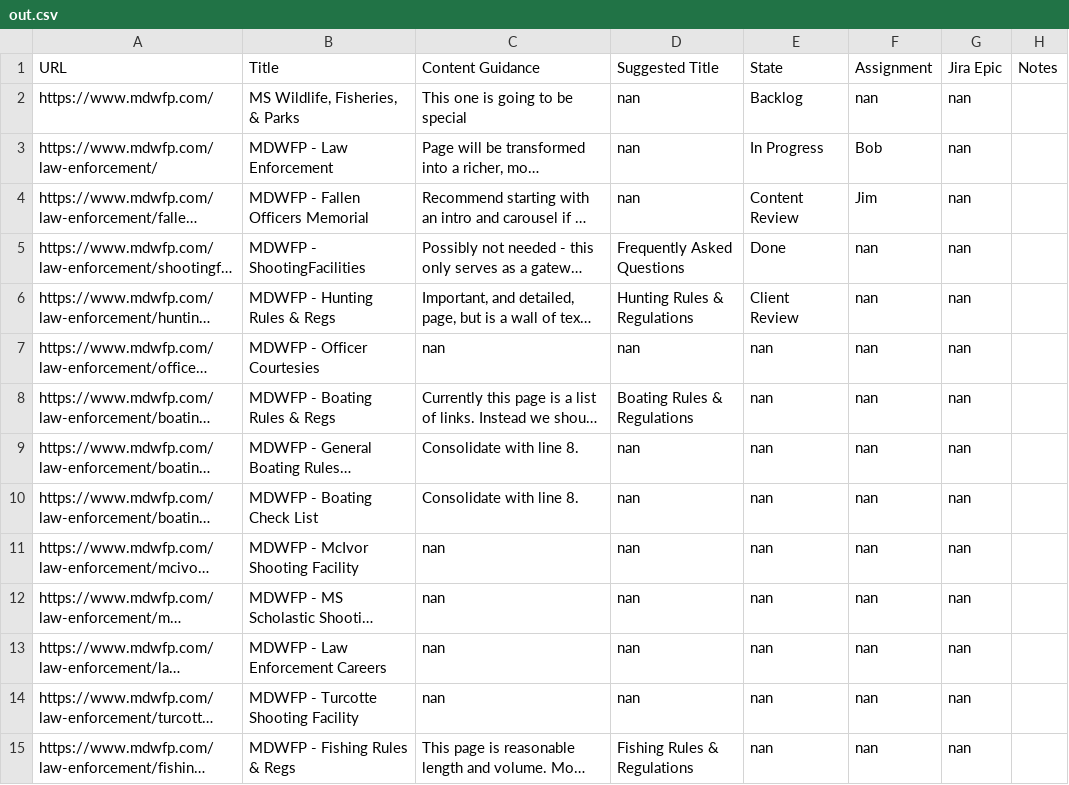
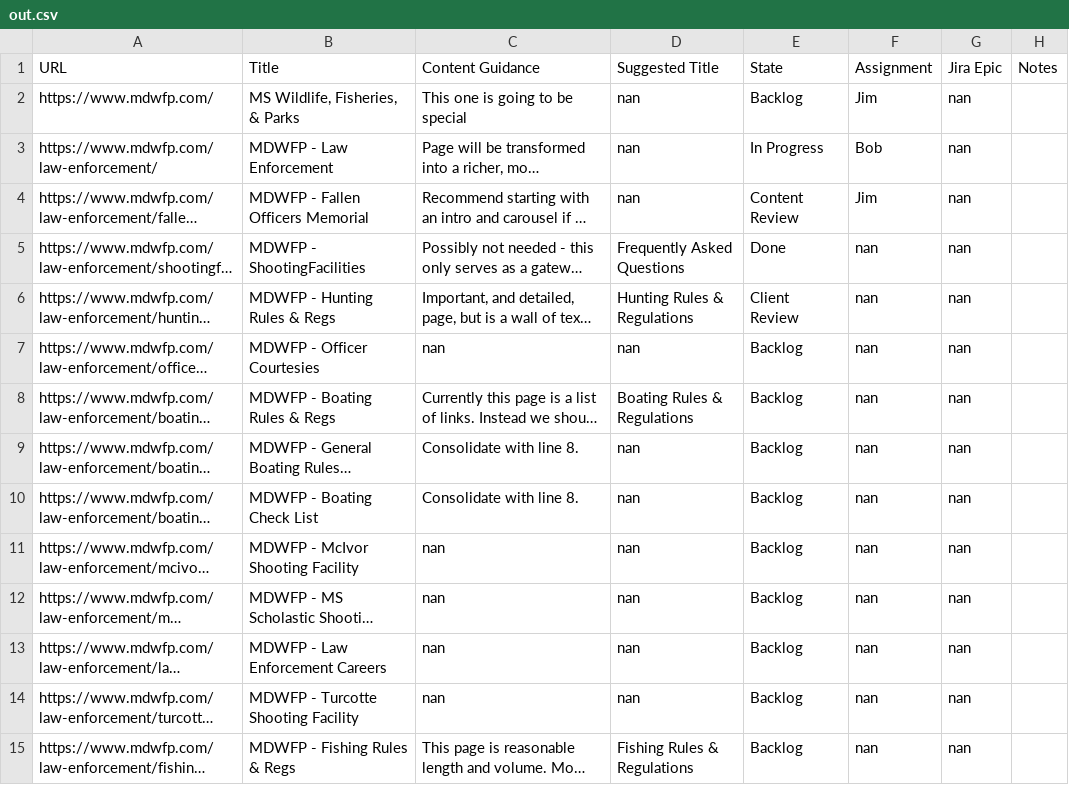
Before and after one commit to jameslochran/mdwfp-migration-tracker, a CSV file: folder/out.csv, drawn as a sheet; only a part is shown; long unchanged cells end in …; the diff covers the shown part only; the diff names each change by its address in the sheet, - before the commit and + after, or states it on an @@ line.

```diff
--- a/folder/out.csv
+++ b/folder/out.csv
-F2 (Assignment): nan
+F2 (Assignment): Jim
-E7:E15 (State): nan
+E7:E15 (State): Backlog
```
Also changed, not shown: 186 edited cells elsewhere in this file, 1 other file.
